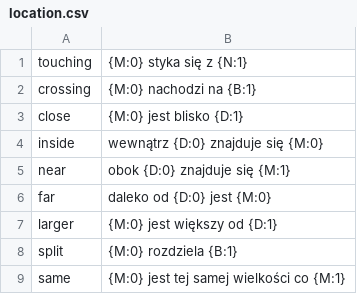
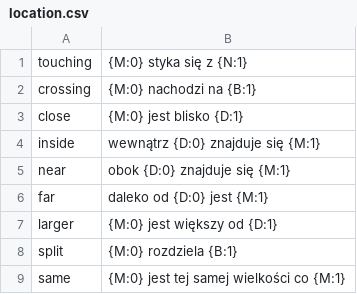
Before and after one commit to epsonik/FuzzyDescV2, a CSV file: pl/location.csv, drawn as a sheet.

```diff
--- a/pl/location.csv
+++ b/pl/location.csv
@@ -3,5 +3,5 @@ crossing, {M:0} nachodzi na {B:1}
 close, {M:0} jest blisko {D:1}
-inside, wewnątrz {D:0} znajduje się {M:0}
+inside, wewnątrz {D:0} znajduje się {M:1}
 near, obok {D:0} znajduje się {M:1}
-far, daleko od {D:0} jest {M:0}
+far, daleko od {D:0} jest {M:1}
 larger, {M:0} jest większy od {D:1}
```
Also changed, not shown: pl/yolov3.csv, 4 other files.
